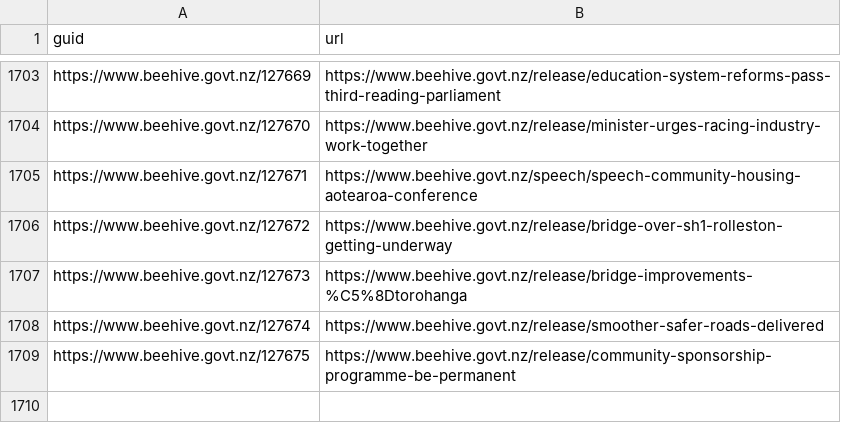
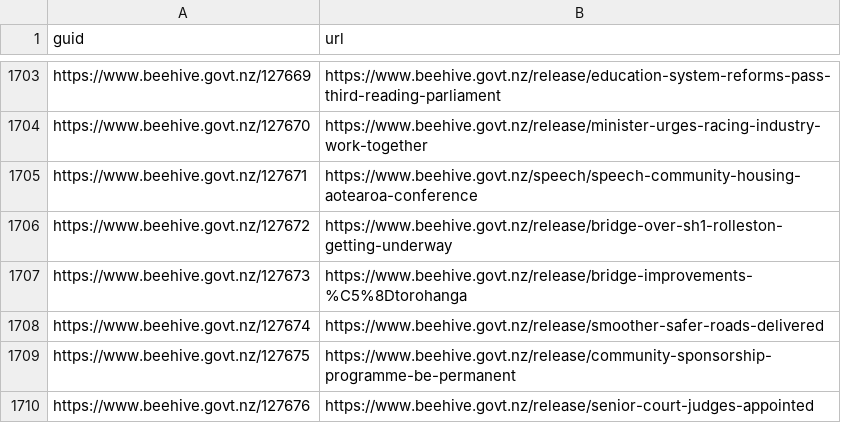
Before and after one commit to marcus-crane/hivesky, a CSV file: beehive/history.csv, drawn as a sheet; only a part is shown, gaps mark what is left out.

Commit message:
New releases have been syndicated

```diff
--- a/beehive/history.csv
+++ b/beehive/history.csv
@@ -1709 +1709,2 @@ https://www.beehive.govt.nz/127674,https://www.beehive.govt.nz/release/smoother-
 https://www.beehive.govt.nz/127675,https://www.beehive.govt.nz/release/community-sponsorship-programme-be-permanent
+https://www.beehive.govt.nz/127676,https://www.beehive.govt.nz/release/senior-court-judges-appointed
```
